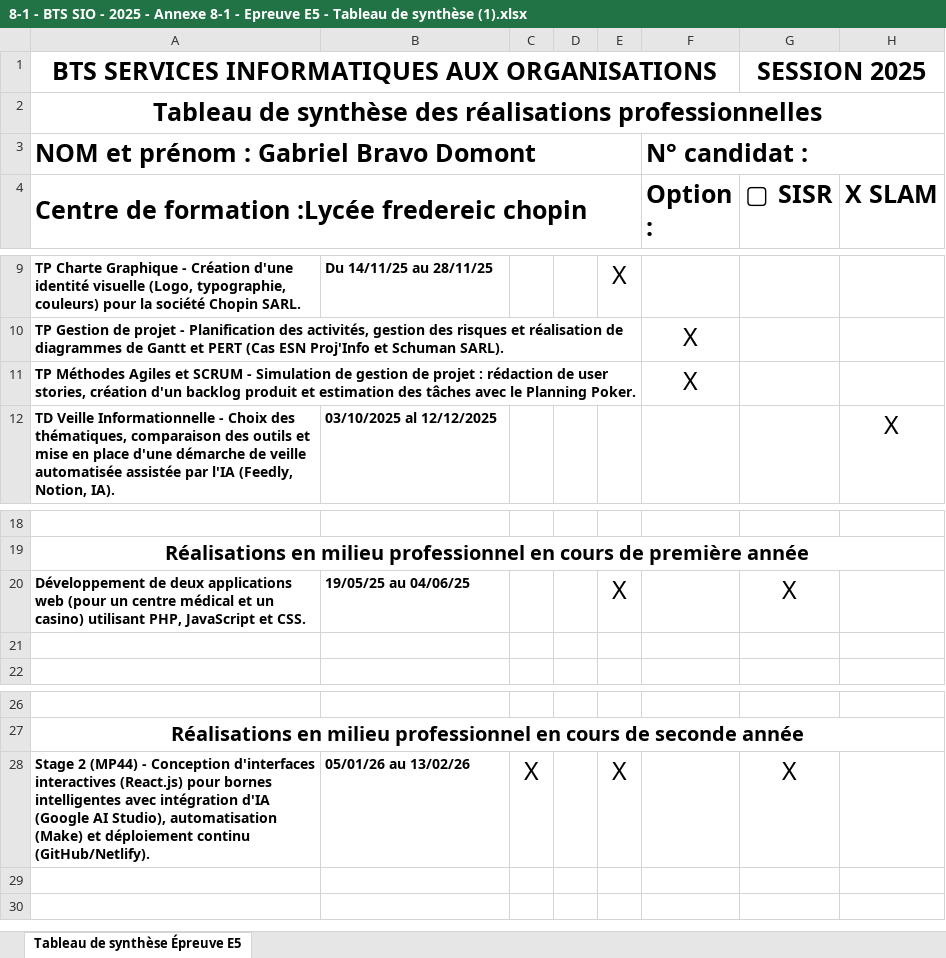
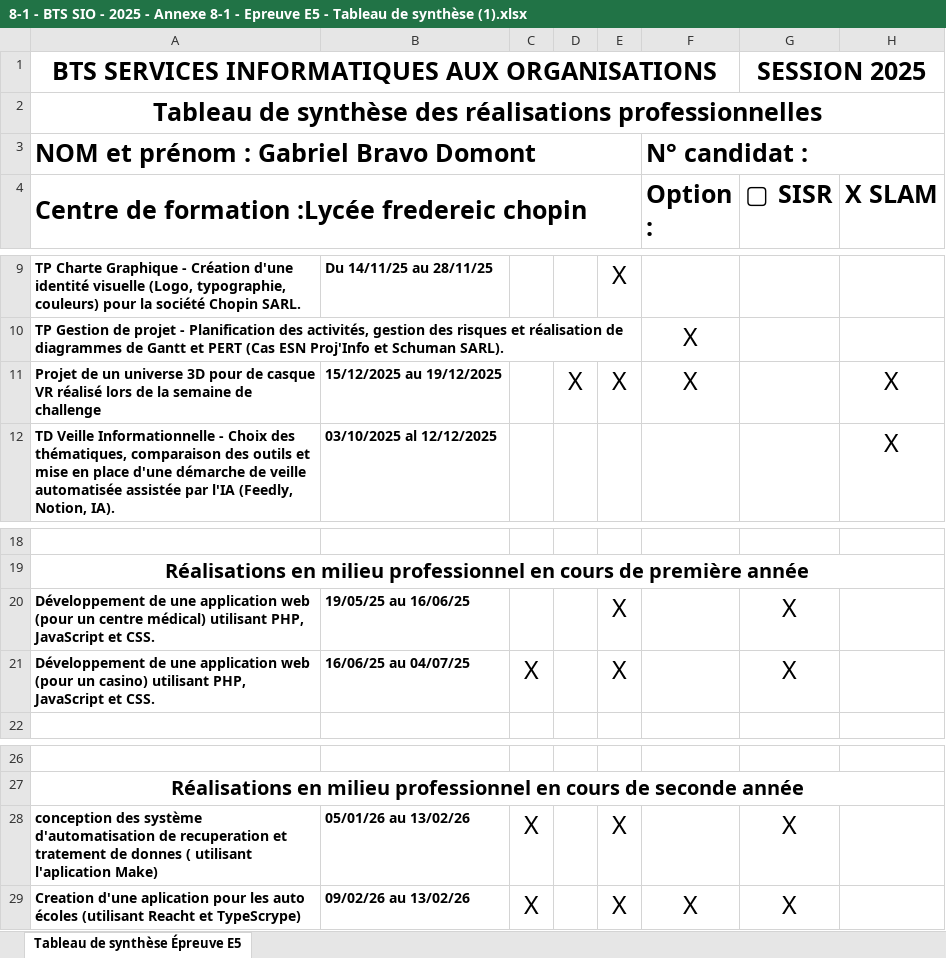
Before and after one commit to Abravo19/mini-portafolio-web, an Excel workbook: public/8-1 - BTS SIO - 2025 - Annexe 8-1 - Epreuve E5 - Tableau de synthèse (1).xlsx, sheet Tableau de synthèse Épreuve E5, drawn as a sheet; only a part is shown, gaps mark what is left out; values as stored, in another font and other column widths than the file's, no borders; removed rows and columns are numbered as before the commit, all else as after; the diff names each change by its address in the sheet, - before the commit and + after, or states it on an @@ line.

```diff
--- a/public/8-1 - BTS SIO - 2025 - Annexe 8-1 - Epreuve E5 - Tableau de synthèse (1).xlsx (sheet Tableau de synthèse Épreuve E5)
+++ b/public/8-1 - BTS SIO - 2025 - Annexe 8-1 - Epreuve E5 - Tableau de synthèse (1).xlsx (sheet Tableau de synthèse Épreuve E5)
-row 11: TP Méthodes Agiles et SCRUM - Simulation de gestion de projet : rédaction de user stories, création d'un backlog produit et estimation des tâches avec le Planning Poker. |  |  |  |  | X
+row 11: Projet de un universe 3D pour de casque VR réalisé lors de la semaine de challenge | 15/12/2025 au 19/12/2025 |  | X | X | X |  | X
-A20: Développement de deux applications web (pour un centre médical et un casino) utilisant PHP,…
+A20: Développement de une application web (pour un centre médical) utilisant PHP,…
-B20: 19/05/25 au 04/06/25
+B20: 19/05/25 au 16/06/25
-row 21: (empty)
+row 21: Développement de une application web (pour un casino) utilisant PHP, JavaScript et CSS. | 16/06/25 au 04/07/25 | X |  | X |  | X
-A28: Stage 2 (MP44) - Conception d'interfaces interactives (React.js) pour bornes intelligentes avec intégration d'IA (Google AI Studio), automatisation (Make) et déploiement continu (GitHub/Netlify).
+A28: conception des système d'automatisation de recuperation et tratement de donnes ( utilisant l'aplication Make)
+row 29: Creation d'une aplication pour les auto écoles (utilisant Reacht et TypeScrype) | 09/02/26 au 13/02/26 | X |  | X | X | X
```
Also changed, not shown: 3 other files.
